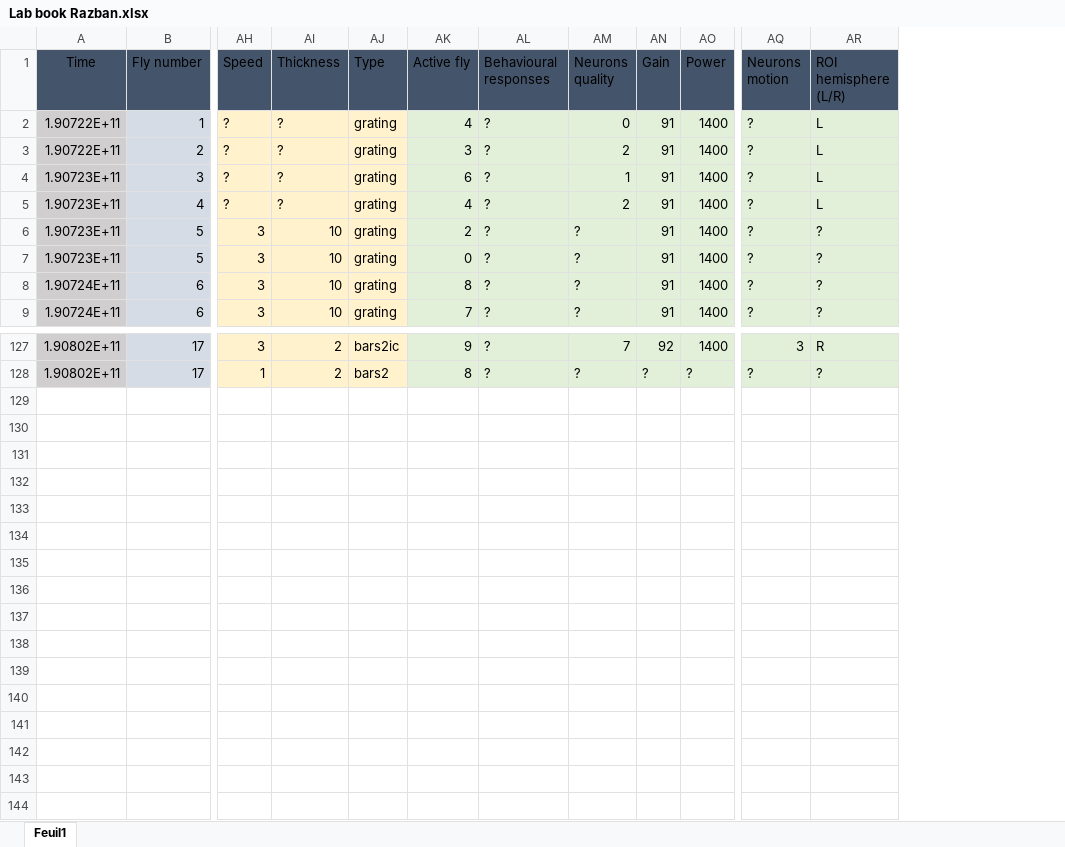
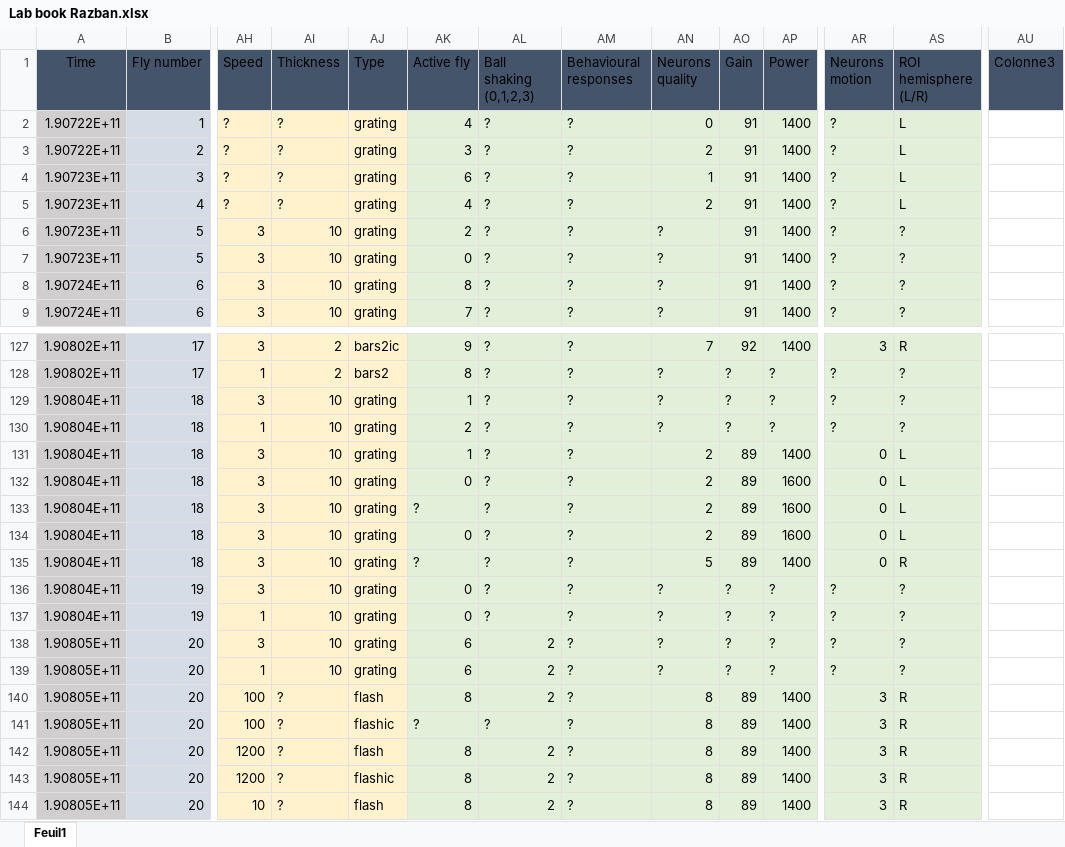
Before and after one commit to KeivanR/PrepStats, an Excel workbook: Lab book Razban.xlsx, sheet Feuil1, drawn as a sheet; only a part is shown, gaps mark what is left out; values as stored, in another font and other column widths than the file's, no borders; table styles not drawn; rows hold the shown columns only; the diff names each change by its address in the sheet, - before the commit and + after, or states it on an @@ line.

Commit message:
Update Lab book Razban.xlsx

```diff
--- a/Lab book Razban.xlsx (sheet Feuil1)
+++ b/Lab book Razban.xlsx (sheet Feuil1)
+column AL (Ball shaking (0,1,2,3)), rows 2-9: all ?; rows 127-128: ? | ?
+column AU (Colonne3), empty
+row 129: 1.90804E+11 | 18 | 3 | 10 | grating | 1 | ? | ? | ? | ? | ? | ? | ?
+row 130: 1.90804E+11 | 18 | 1 | 10 | grating | 2 | ? | ? | ? | ? | ? | ? | ?
+row 131: 1.90804E+11 | 18 | 3 | 10 | grating | 1 | ? | ? | 2 | 89 | 1400 | 0 | L
+row 132: 1.90804E+11 | 18 | 3 | 10 | grating | 0 | ? | ? | 2 | 89 | 1600 | 0 | L
+row 133: 1.90804E+11 | 18 | 3 | 10 | grating | ? | ? | ? | 2 | 89 | 1600 | 0 | L
+row 134: 1.90804E+11 | 18 | 3 | 10 | grating | 0 | ? | ? | 2 | 89 | 1600 | 0 | L
+row 135: 1.90804E+11 | 18 | 3 | 10 | grating | ? | ? | ? | 5 | 89 | 1400 | 0 | R
+row 136: 1.90804E+11 | 19 | 3 | 10 | grating | 0 | ? | ? | ? | ? | ? | ? | ?
+row 137: 1.90804E+11 | 19 | 1 | 10 | grating | 0 | ? | ? | ? | ? | ? | ? | ?
+row 138: 1.90805E+11 | 20 | 3 | 10 | grating | 6 | 2 | ? | ? | ? | ? | ? | ?
+row 139: 1.90805E+11 | 20 | 1 | 10 | grating | 6 | 2 | ? | ? | ? | ? | ? | ?
+row 140: 1.90805E+11 | 20 | 100 | ? | flash | 8 | 2 | ? | 8 | 89 | 1400 | 3 | R
+row 141: 1.90805E+11 | 20 | 100 | ? | flashic | ? | ? | ? | 8 | 89 | 1400 | 3 | R
+row 142: 1.90805E+11 | 20 | 1200 | ? | flash | 8 | 2 | ? | 8 | 89 | 1400 | 3 | R
+row 143: 1.90805E+11 | 20 | 1200 | ? | flashic | 8 | 2 | ? | 8 | 89 | 1400 | 3 | R
+row 144: 1.90805E+11 | 20 | 10 | ? | flash | 8 | 2 | ? | 8 | 89 | 1400 | 3 | R
```
